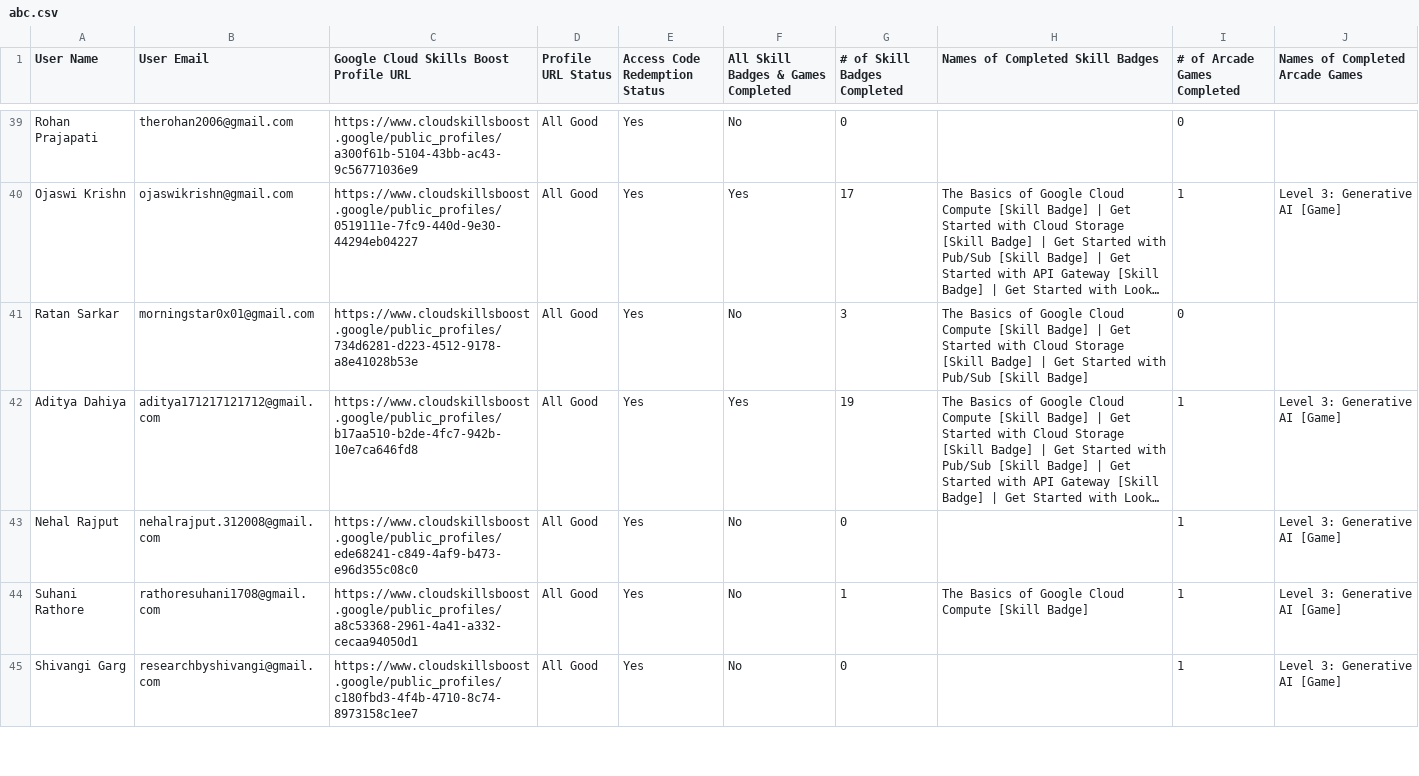
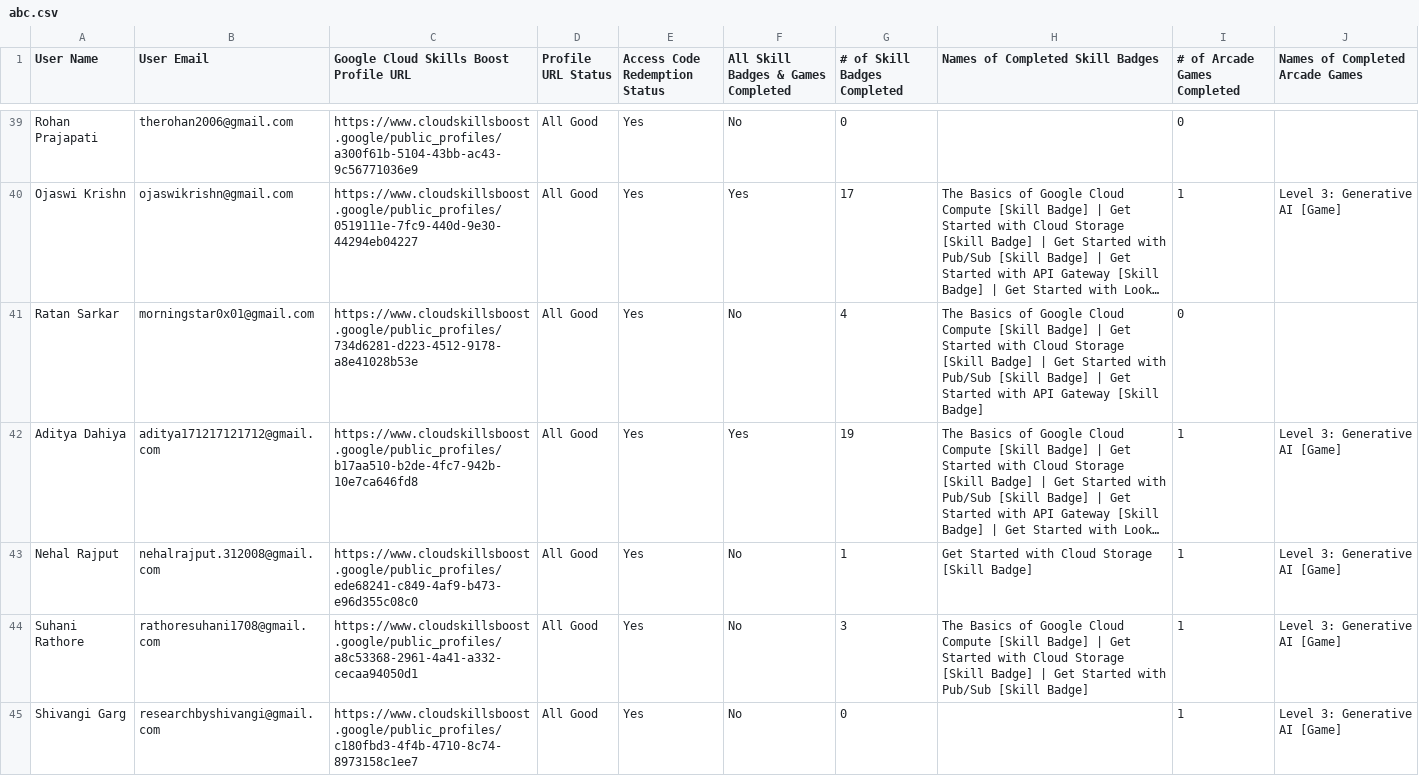
Before and after one commit to Aditya-Dahiya-007/my-leaderboard-backend, a CSV file: abc.csv, drawn as a sheet; only a part is shown, gaps mark what is left out; long unchanged cells end in …; the diff covers the shown part only; the diff names each change by its address in the sheet, - before the commit and + after, or states it on an @@ line.

Commit message:
Update abc.csv nov 4

```diff
--- a/abc.csv
+++ b/abc.csv
-G41 (# of Skill Badges Completed): 3
+G41 (# of Skill Badges Completed): 4
-H41 (Names of Completed Skill Badges): …[Skill Badge]
+H41 (Names of Completed Skill Badges): …[Skill Badge] | Get Started with API Gateway [Skill Badge]
-G43 (# of Skill Badges Completed): 0
+G43 (# of Skill Badges Completed): 1
-H43 (Names of Completed Skill Badges): (empty)
+H43 (Names of Completed Skill Badges): Get Started with Cloud Storage [Skill Badge]
-G44 (# of Skill Badges Completed): 1
+G44 (# of Skill Badges Completed): 3
-H44 (Names of Completed Skill Badges): …[Skill Badge]
+H44 (Names of Completed Skill Badges): …[Skill Badge] | Get Started with Cloud Storage [Skill Badge] | Get Started with Pub/Sub [Skill Badge]
```
Also changed, not shown: 23 edited cells elsewhere in this file.
